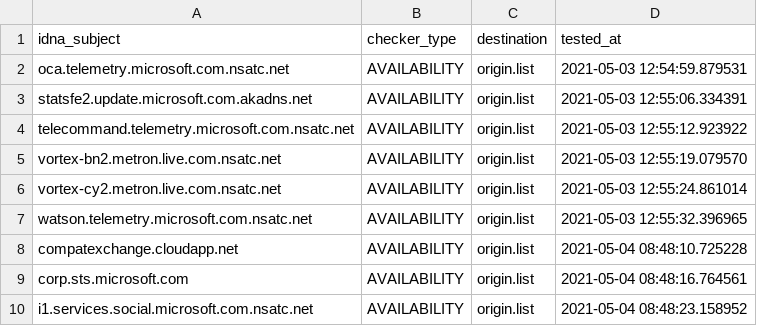
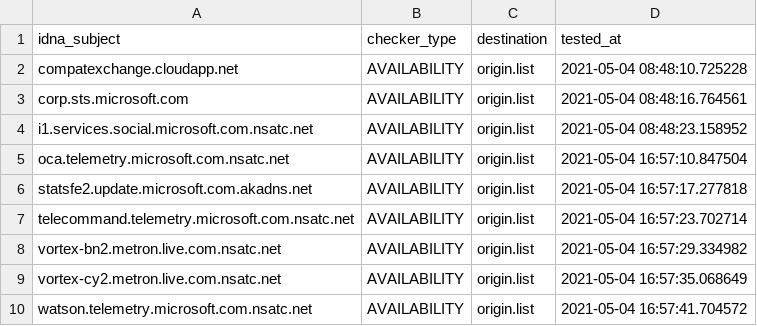
Before and after one commit to dead-hosts/hosts_git_tyzbit, a CSV file: .pyfunceble/inactive.csv, drawn as a sheet.

```diff
--- a/.pyfunceble/inactive.csv
+++ b/.pyfunceble/inactive.csv
@@ -1,8 +1,2 @@
 idna_subject,checker_type,destination,tested_at
-oca.telemetry.microsoft.com.nsatc.net,AVAILABILITY,origin.list,2021-05-03 12:54:59.879531
-statsfe2.update.microsoft.com.akadns.net,AVAILABILITY,origin.list,2021-05-03 12:55:06.334391
-telecommand.telemetry.microsoft.com.nsatc.net,AVAILABILITY,origin.list,2021-05-03 12:55:12.923922
-vortex-bn2.metron.live.com.nsatc.net,AVAILABILITY,origin.list,2021-05-03 12:55:19.079570
-vortex-cy2.metron.live.com.nsatc.net,AVAILABILITY,origin.list,2021-05-03 12:55:24.861014
-watson.telemetry.microsoft.com.nsatc.net,AVAILABILITY,origin.list,2021-05-03 12:55:32.396965
 compatexchange.cloudapp.net,AVAILABILITY,origin.list,2021-05-04 08:48:10.725228
@@ -10 +4,7 @@ corp.sts.microsoft.com,AVAILABILITY,origin.list,2021-05-04 08:48:16.764561
 i1.services.social.microsoft.com.nsatc.net,AVAILABILITY,origin.list,2021-05-04 08:48:23.158952
+oca.telemetry.microsoft.com.nsatc.net,AVAILABILITY,origin.list,2021-05-04 16:57:10.847504
+statsfe2.update.microsoft.com.akadns.net,AVAILABILITY,origin.list,2021-05-04 16:57:17.277818
+telecommand.telemetry.microsoft.com.nsatc.net,AVAILABILITY,origin.list,2021-05-04 16:57:23.702714
+vortex-bn2.metron.live.com.nsatc.net,AVAILABILITY,origin.list,2021-05-04 16:57:29.334982
+vortex-cy2.metron.live.com.nsatc.net,AVAILABILITY,origin.list,2021-05-04 16:57:35.068649
+watson.telemetry.microsoft.com.nsatc.net,AVAILABILITY,origin.list,2021-05-04 16:57:41.704572
```
Also changed, not shown: 6 other files.
